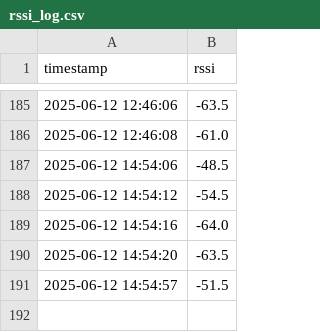
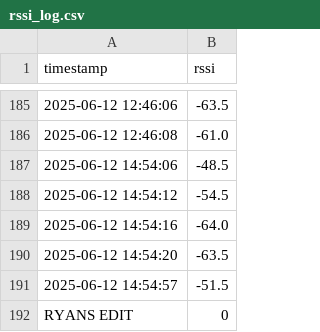
Before and after one commit to emilynoel99/Alarms-Connectivity-Project, a CSV file: rssi_log.csv, drawn as a sheet; only a part is shown, gaps mark what is left out; the diff names each change by its address in the sheet, - before the commit and + after, or states it on an @@ line.

Commit message:
Auto update: 2025-06-25 14:01:30

```diff
--- a/rssi_log.csv
+++ b/rssi_log.csv
+row 192: RYANS EDIT | 0
```
